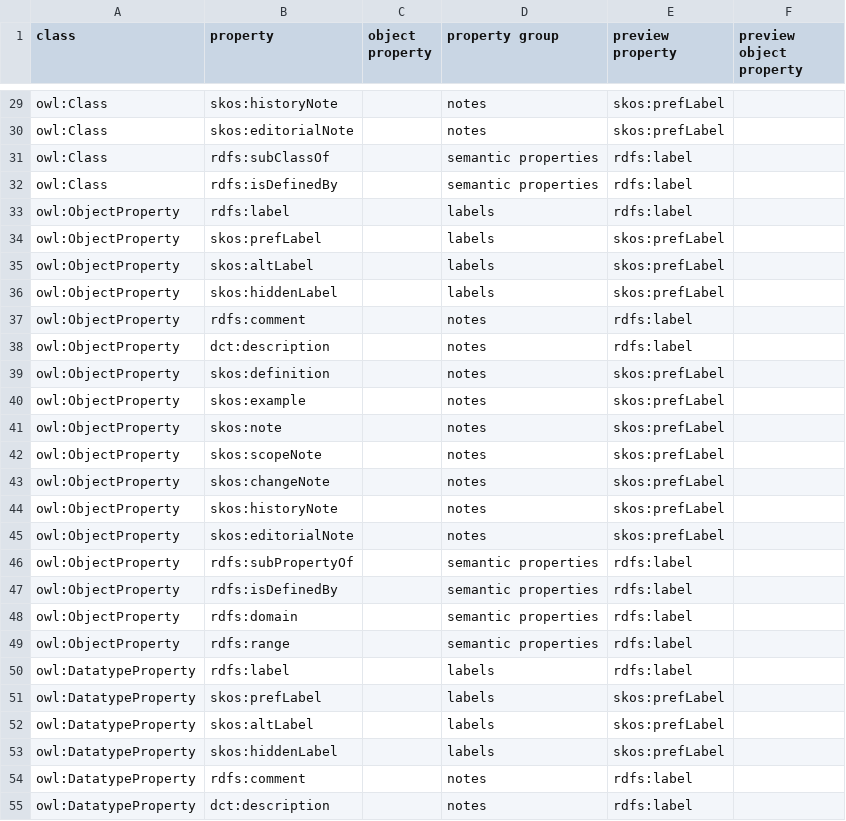
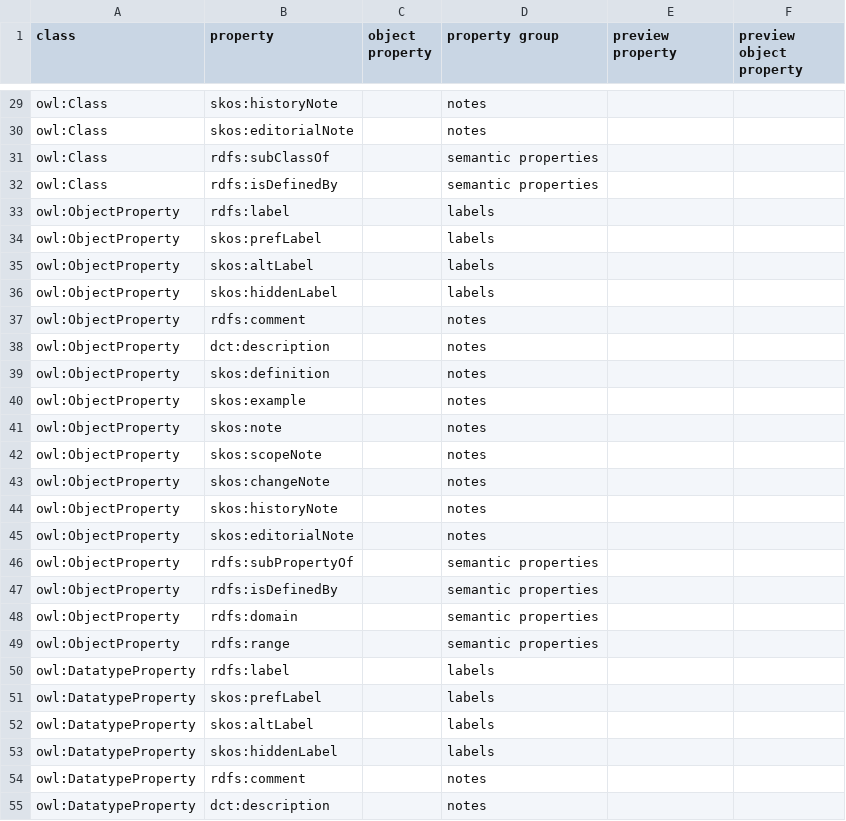
Before and after one commit to meaningfy-ws/diff-query-generator, a CSV file: dqgen/resources/aps/owl-core.csv, drawn as a sheet; only a part is shown, gaps mark what is left out; the diff covers the shown part only; the diff names each change by its address in the sheet, - before the commit and + after, or states it on an @@ line.

Commit message:
Remove preview property from new profiles
OWL and ShACL do not have a strict convention on lexicalization. Or
rather, their lexicalizations involve more than one label property. We
therefore utilize the new label property fallback mechanism to allow the
_preview property_ to, **if left empty**, be one of three main
lexicalization properties at this time: `shacl:name`, `skos:prefLabel`
or `rdfs:label`.

```diff
--- a/dqgen/resources/aps/owl-core.csv
+++ b/dqgen/resources/aps/owl-core.csv
-E29:E30 (preview property): skos:prefLabel
+E29:E30 (preview property): (empty)
-E31:E33 (preview property): rdfs:label
+E31:E33 (preview property): (empty)
-E34:E36 (preview property): skos:prefLabel
+E34:E36 (preview property): (empty)
-E37:E38 (preview property): rdfs:label
+E37:E38 (preview property): (empty)
-E39:E45 (preview property): skos:prefLabel
+E39:E45 (preview property): (empty)
-E46:E50 (preview property): rdfs:label
+E46:E50 (preview property): (empty)
-E51:E53 (preview property): skos:prefLabel
+E51:E53 (preview property): (empty)
-E54:E55 (preview property): rdfs:label
+E54:E55 (preview property): (empty)
```
Also changed, not shown: 38 edited cells elsewhere in this file, dqgen/resources/aps/shacl-core.csv.
